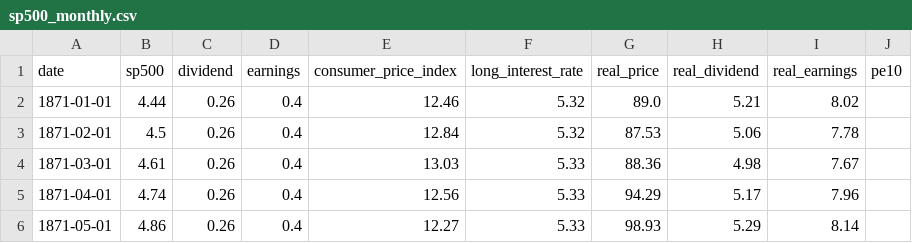
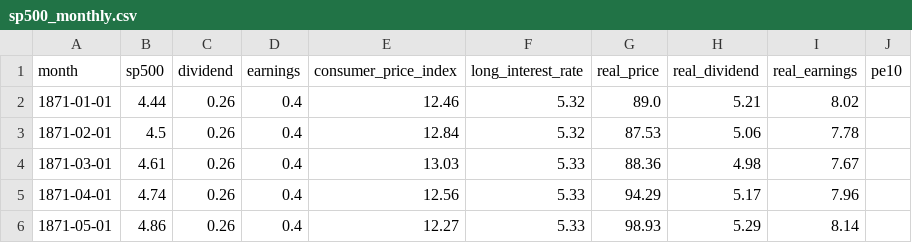
Before and after one commit to kgmcquate/dbt-testgen, a CSV file: integration_tests/seeds/sp500_monthly.csv, drawn as a sheet; only a part is shown.

```diff
--- a/integration_tests/seeds/sp500_monthly.csv
+++ b/integration_tests/seeds/sp500_monthly.csv
@@ -1,2 +1,2 @@
-date,sp500,dividend,earnings,consumer_price_index,long_interest_rate,real_price,real_dividend,real_earnings,pe10
+month,sp500,dividend,earnings,consumer_price_index,long_interest_rate,real_price,real_dividend,real_earnings,pe10
 1871-01-01,4.44,0.26,0.4,12.46,5.32,89.0,5.21,8.02,
```
Also changed, not shown: integration_tests/seeds/sp500_daily.csv, 5 other files.
